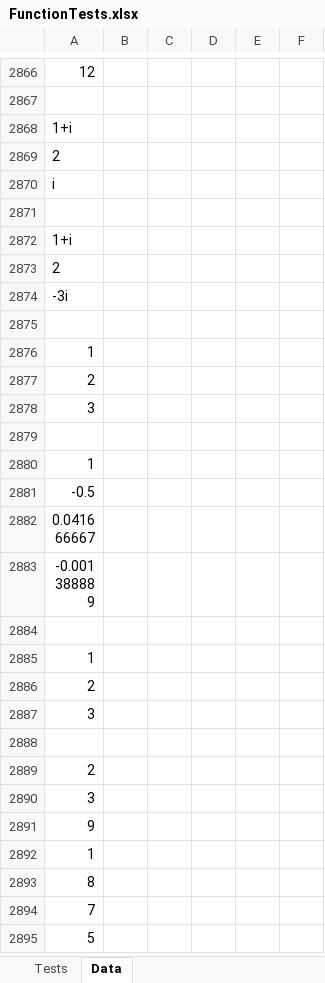
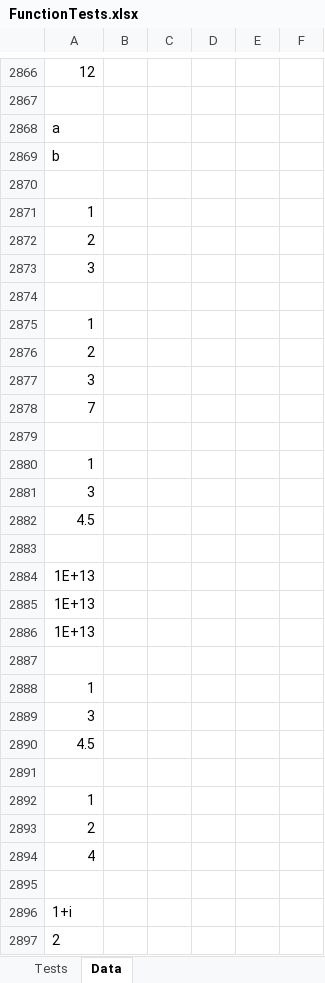
Before and after one commit to farsonic/Ledger, an Excel workbook: FunctionTests.xlsx, sheet Data, drawn as a sheet; only a part is shown, gaps mark what is left out; the shorter side is filled out with more unchanged rows; values as stored, in another font and other column widths than the file's, no borders; the diff names each change by its address in the sheet, - before the commit and + after, or states it on an @@ line.

```diff
--- a/FunctionTests.xlsx (sheet Data)
+++ b/FunctionTests.xlsx (sheet Data)
+row 2868: a
+row 2869: b
+row 2870: (empty)
+row 2871: 1
+row 2872: 2
+row 2873: 3
+row 2874: (empty)
+row 2875: 1
+row 2876: 2
+row 2877: 3
+row 2878: 7
+row 2879: (empty)
+row 2880: 1
+row 2881: 3
+row 2882: 4.5
+row 2883: (empty)
+row 2884: 1E+13
+row 2885: 1E+13
+row 2886: 1E+13
+row 2887: (empty)
+row 2888: 1
+row 2889: 3
+row 2890: 4.5
+row 2891: (empty)
+row 2892: 1
+row 2893: 2
+row 2894: 4
+row 2895: (empty)
```
Also changed, not shown: sheet Tests, 15 other files.
